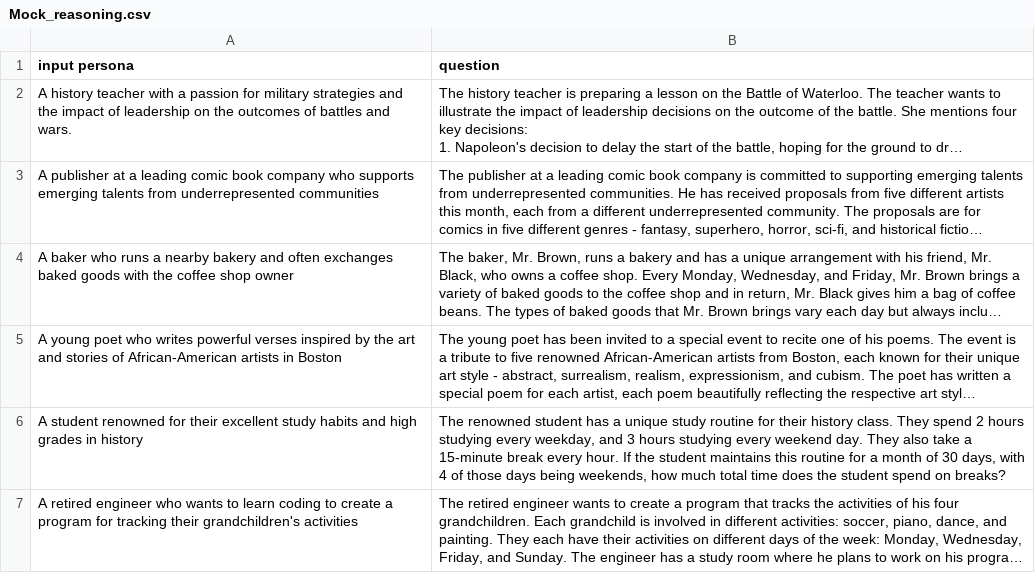
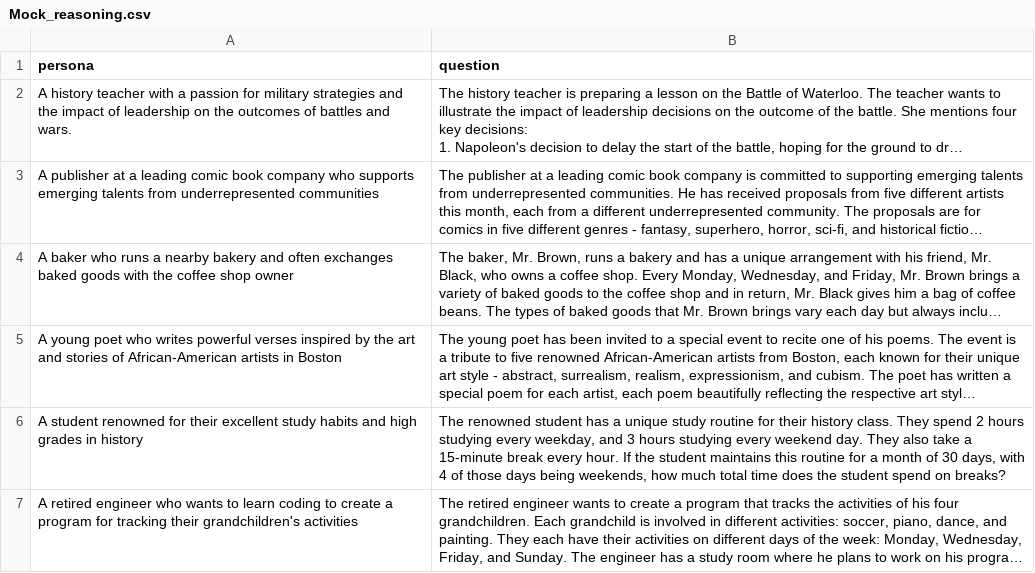
Before and after one commit to Harii2K4/Synthetic-Datagen, a CSV file: data/datasets/Mock_reasoning.csv, drawn as a sheet; only a part is shown; long unchanged cells end in …; the diff names each change by its address in the sheet, - before the commit and + after, or states it on an @@ line.

Commit message:
column name from input persona to persona

```diff
--- a/data/datasets/Mock_reasoning.csv
+++ b/data/datasets/Mock_reasoning.csv
-A1: input persona
+A1: persona
```
Also changed, not shown: data/datasets/Mock_instruction.csv, data/datasets/Mock_knowledge.csv, 2 other files.
